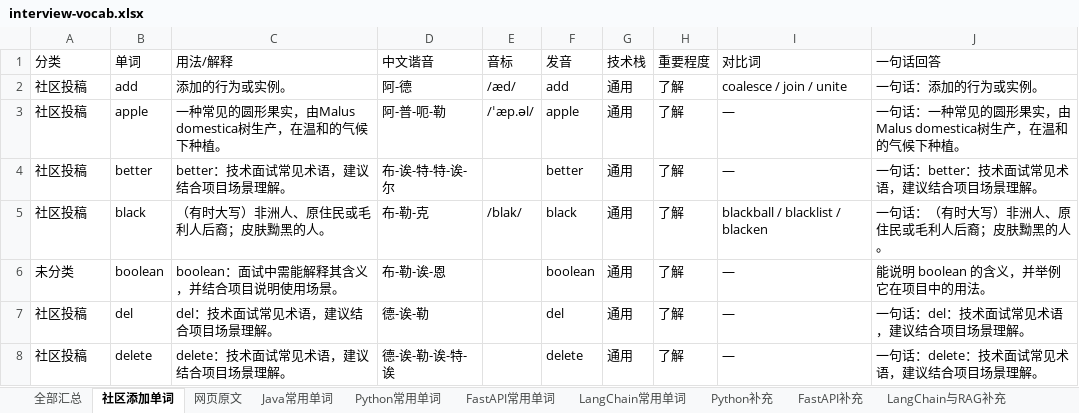
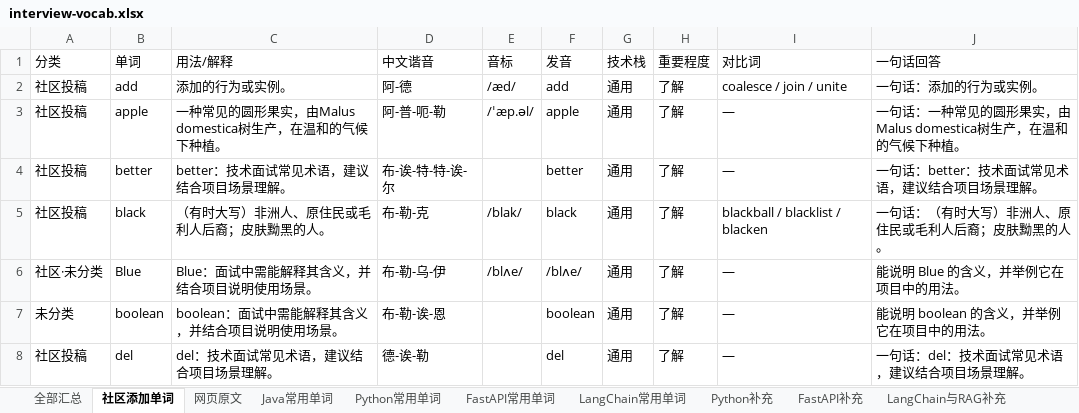
Before and after one commit to Tewelve-creator/twelve, an Excel workbook: docs/interview-vocab.xlsx, sheet 社区添加单词, drawn as a sheet; only a part is shown; the shorter side is filled out with more unchanged rows; values as stored, in another font and other column widths than the file's, no borders; the diff names each change by its address in the sheet, - before the commit and + after, or states it on an @@ line.

```diff
--- a/docs/interview-vocab.xlsx (sheet 社区添加单词)
+++ b/docs/interview-vocab.xlsx (sheet 社区添加单词)
+row 6: 社区·未分类 | Blue | Blue：面试中需能解释其含义，并结合项目说明使用场景。 | 布-勒-乌-伊 | /blʌe/ | /blʌe/ | 通用 | 了解 | — | 能说明 Blue 的含义，并举例它在项目中的用法。
```
Also changed, not shown: sheet 全部汇总, 面试常用单词_Java_Python_FastAPI_LangChain.xlsx, 2 other files.
